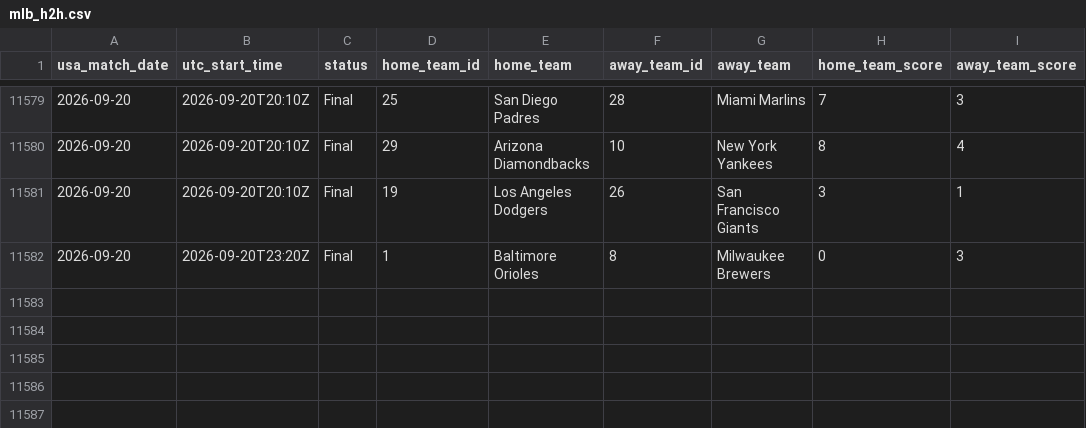
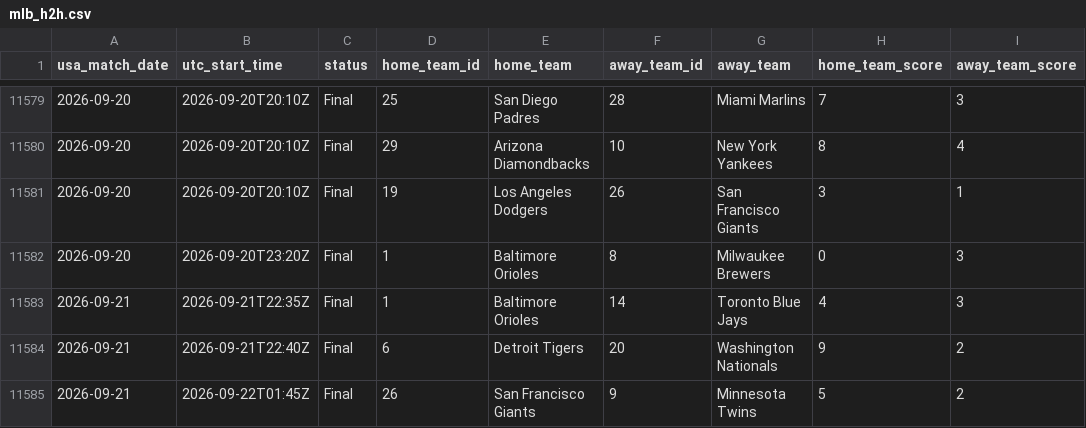
Before and after one commit to danielcappello/splitVault, a CSV file: mlb_h2h.csv, drawn as a sheet; only a part is shown, gaps mark what is left out.

```diff
--- a/mlb_h2h.csv
+++ b/mlb_h2h.csv
@@ -11582 +11582,4 @@ usa_match_date,utc_start_time,status,home_team_id,home_team,away_team_id,away_te
 2026-09-20,2026-09-20T23:20Z,Final,1,Baltimore Orioles,8,Milwaukee Brewers,0,3
+2026-09-21,2026-09-21T22:35Z,Final,1,Baltimore Orioles,14,Toronto Blue Jays,4,3
+2026-09-21,2026-09-21T22:40Z,Final,6,Detroit Tigers,20,Washington Nationals,9,2
+2026-09-21,2026-09-22T01:45Z,Final,26,San Francisco Giants,9,Minnesota Twins,5,2
```
Also changed, not shown: mlb_splits.csv.
